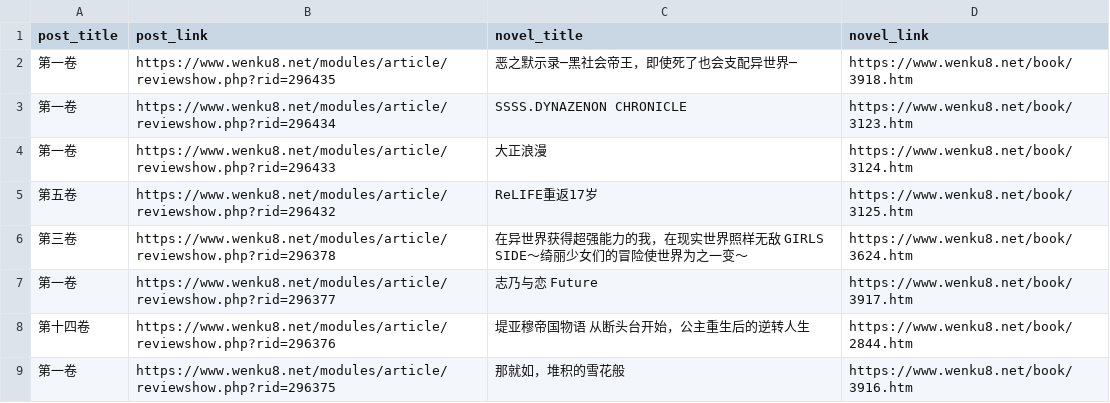
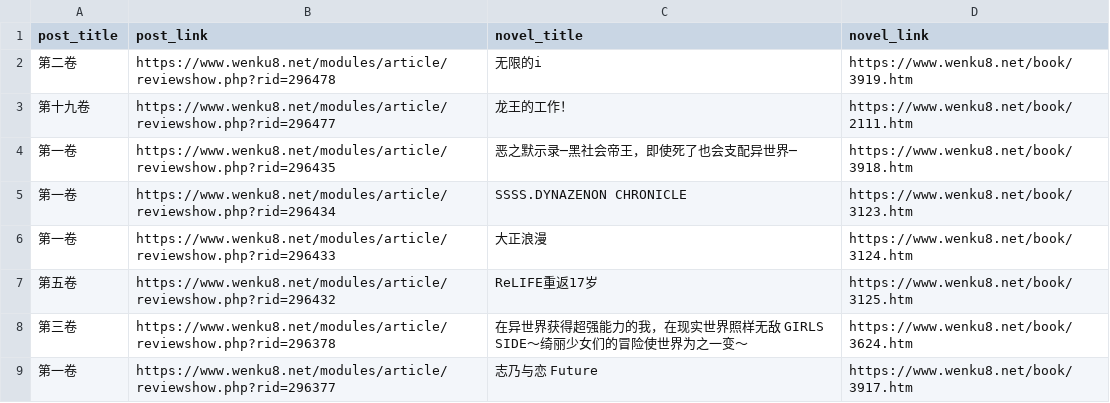
Before and after one commit to mojimoon/wenku8, a CSV file: summary.csv, drawn as a sheet; only a part is shown; the shorter side is filled out with more unchanged rows.

```diff
--- a/summary.csv
+++ b/summary.csv
@@ -1,2 +1,4 @@
 post_title,post_link,novel_title,novel_link
+"第二卷",https://www.wenku8.net/modules/article/reviewshow.php?rid=296478,"无限的i",https://www.wenku8.net/book/3919.htm
+"第十九卷",https://www.wenku8.net/modules/article/reviewshow.php?rid=296477,"龙王的工作！",https://www.wenku8.net/book/2111.htm
 "第一卷",https://www.wenku8.net/modules/article/reviewshow.php?rid=296435,"恶之默示录─黑社会帝王，即使死了也会支配异世界─",https://www.wenku8.net/book/3918.htm
```
Also changed, not shown: 4 other files.
